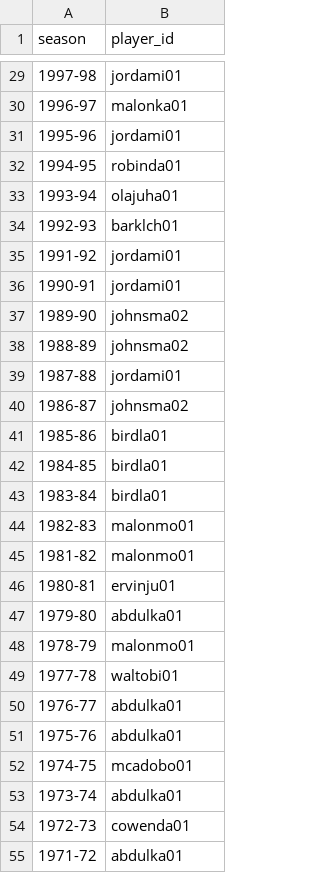
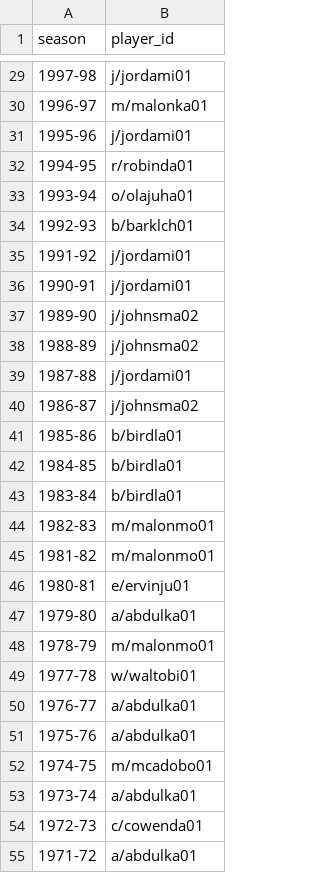
Before and after one commit to tajaddini/basketball-reference, a CSV file: mvp_winners.csv, drawn as a sheet; only a part is shown, gaps mark what is left out; the diff covers the shown part only.

Commit message:
change player_id format in mvp_winners, ex: gilgesh01 -> g/gilgesh01

```diff
--- a/mvp_winners.csv
+++ b/mvp_winners.csv
@@ -29,27 +29,27 @@ season,player_id
-1997-98,jordami01
-1996-97,malonka01
-1995-96,jordami01
-1994-95,robinda01
-1993-94,olajuha01
-1992-93,barklch01
-1991-92,jordami01
-1990-91,jordami01
-1989-90,johnsma02
-1988-89,johnsma02
-1987-88,jordami01
-1986-87,johnsma02
-1985-86,birdla01
-1984-85,birdla01
-1983-84,birdla01
-1982-83,malonmo01
-1981-82,malonmo01
-1980-81,ervinju01
-1979-80,abdulka01
-1978-79,malonmo01
-1977-78,waltobi01
-1976-77,abdulka01
-1975-76,abdulka01
-1974-75,mcadobo01
-1973-74,abdulka01
-1972-73,cowenda01
-1971-72,abdulka01
+1997-98,j/jordami01
+1996-97,m/malonka01
+1995-96,j/jordami01
+1994-95,r/robinda01
+1993-94,o/olajuha01
+1992-93,b/barklch01
+1991-92,j/jordami01
+1990-91,j/jordami01
+1989-90,j/johnsma02
+1988-89,j/johnsma02
+1987-88,j/jordami01
+1986-87,j/johnsma02
+1985-86,b/birdla01
+1984-85,b/birdla01
+1983-84,b/birdla01
+1982-83,m/malonmo01
+1981-82,m/malonmo01
+1980-81,e/ervinju01
+1979-80,a/abdulka01
+1978-79,m/malonmo01
+1977-78,w/waltobi01
+1976-77,a/abdulka01
+1975-76,a/abdulka01
+1974-75,m/mcadobo01
+1973-74,a/abdulka01
+1972-73,c/cowenda01
+1971-72,a/abdulka01
```
Also changed, not shown: 43 edited cells elsewhere in this file, 1 other file.
